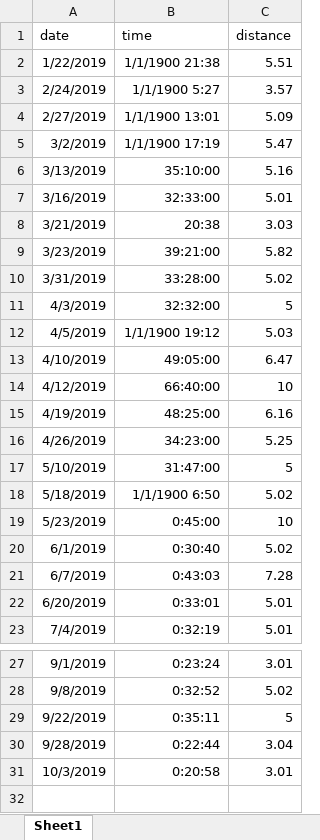
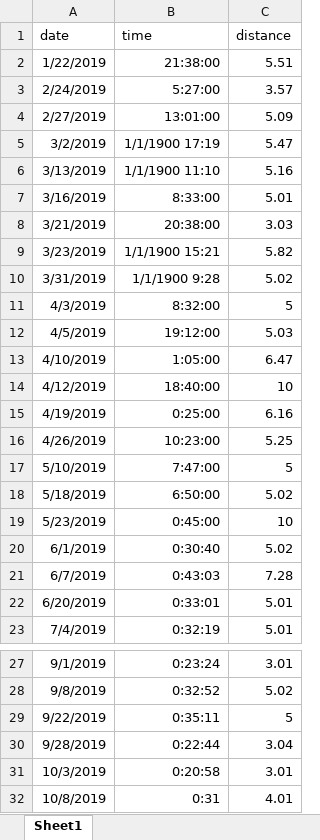
Before and after one commit to PhilosopherZ/Brutalizing-Plan, an Excel workbook: records/Running-record.xlsx, sheet Sheet1, drawn as a sheet; only a part is shown, gaps mark what is left out; values as stored, in another font and other column widths than the file's, no borders; the diff names each change by its address in the sheet, - before the commit and + after, or states it on an @@ line.

```diff
--- a/records/Running-record.xlsx (sheet Sheet1)
+++ b/records/Running-record.xlsx (sheet Sheet1)
-B2 (time): 1/1/1900 21:38
+B2 (time): 21:38:00
-B3 (time): 1/1/1900 5:27
+B3 (time): 5:27:00
-B4 (time): 1/1/1900 13:01
+B4 (time): 13:01:00
-B6 (time): 35:10:00
+B6 (time): 1/1/1900 11:10
-B7 (time): 32:33:00
+B7 (time): 8:33:00
-B8 (time): 20:38
+B8 (time): 20:38:00
-B9 (time): 39:21:00
+B9 (time): 1/1/1900 15:21
-B10 (time): 33:28:00
+B10 (time): 1/1/1900 9:28
-B11 (time): 32:32:00
+B11 (time): 8:32:00
-B12 (time): 1/1/1900 19:12
+B12 (time): 19:12:00
-B13 (time): 49:05:00
+B13 (time): 1:05:00
-B14 (time): 66:40:00
+B14 (time): 18:40:00
-B15 (time): 48:25:00
+B15 (time): 0:25:00
-B16 (time): 34:23:00
+B16 (time): 10:23:00
-B17 (time): 31:47:00
+B17 (time): 7:47:00
-B18 (time): 1/1/1900 6:50
+B18 (time): 6:50:00
+row 32: 10/8/2019 | 0:31 | 4.01
```
Also changed, not shown: 1 other file.
